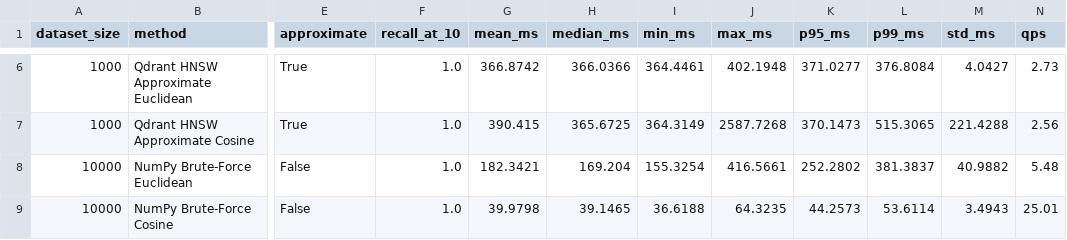
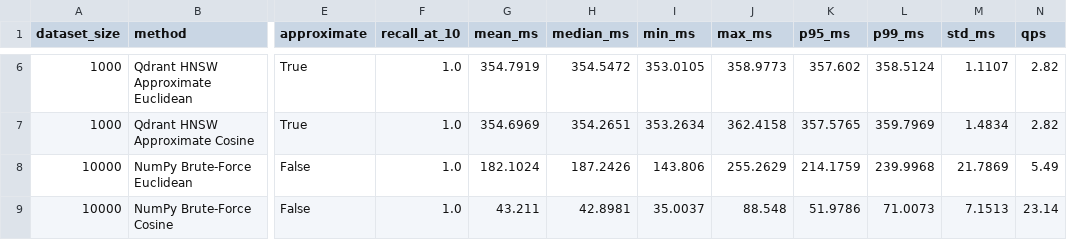
Before and after one commit to AIqbal1996/Vector-search-internals, a CSV file: results/benchmark_results.csv, drawn as a sheet; only a part is shown, gaps mark what is left out; the diff covers the shown part only; the diff names each change by its address in the sheet, - before the commit and + after, or states it on an @@ line.

```diff
--- a/results/benchmark_results.csv
+++ b/results/benchmark_results.csv
-G6 (mean_ms): 366.8742
+G6 (mean_ms): 354.7919
-H6 (median_ms): 366.0366
+H6 (median_ms): 354.5472
-I6 (min_ms): 364.4461
+I6 (min_ms): 353.0105
-J6 (max_ms): 402.1948
+J6 (max_ms): 358.9773
-K6 (p95_ms): 371.0277
+K6 (p95_ms): 357.602
-L6 (p99_ms): 376.8084
+L6 (p99_ms): 358.5124
-M6 (std_ms): 4.0427
+M6 (std_ms): 1.1107
-N6 (qps): 2.73
+N6 (qps): 2.82
-G7 (mean_ms): 390.415
+G7 (mean_ms): 354.6969
-H7 (median_ms): 365.6725
+H7 (median_ms): 354.2651
-I7 (min_ms): 364.3149
+I7 (min_ms): 353.2634
-J7 (max_ms): 2587.7268
+J7 (max_ms): 362.4158
-K7 (p95_ms): 370.1473
+K7 (p95_ms): 357.5765
-L7 (p99_ms): 515.3065
+L7 (p99_ms): 359.7969
-M7 (std_ms): 221.4288
+M7 (std_ms): 1.4834
-N7 (qps): 2.56
+N7 (qps): 2.82
-G8 (mean_ms): 182.3421
+G8 (mean_ms): 182.1024
-H8 (median_ms): 169.204
+H8 (median_ms): 187.2426
-I8 (min_ms): 155.3254
+I8 (min_ms): 143.806
-J8 (max_ms): 416.5661
+J8 (max_ms): 255.2629
-K8 (p95_ms): 252.2802
+K8 (p95_ms): 214.1759
-L8 (p99_ms): 381.3837
+L8 (p99_ms): 239.9968
-M8 (std_ms): 40.9882
+M8 (std_ms): 21.7869
-N8 (qps): 5.48
+N8 (qps): 5.49
-G9 (mean_ms): 39.9798
+G9 (mean_ms): 43.211
-H9 (median_ms): 39.1465
+H9 (median_ms): 42.8981
-I9 (min_ms): 36.6188
+I9 (min_ms): 35.0037
-J9 (max_ms): 64.3235
+J9 (max_ms): 88.548
-K9 (p95_ms): 44.2573
+K9 (p95_ms): 51.9786
-L9 (p99_ms): 53.6114
+L9 (p99_ms): 71.0073
-M9 (std_ms): 3.4943
+M9 (std_ms): 7.1513
-N9 (qps): 25.01
+N9 (qps): 23.14
```
Also changed, not shown: 65 edited cells elsewhere in this file, 8 other files.
